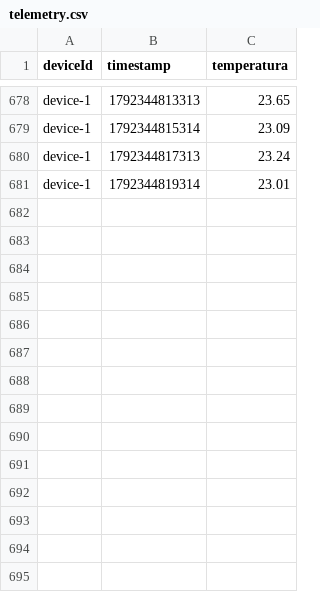
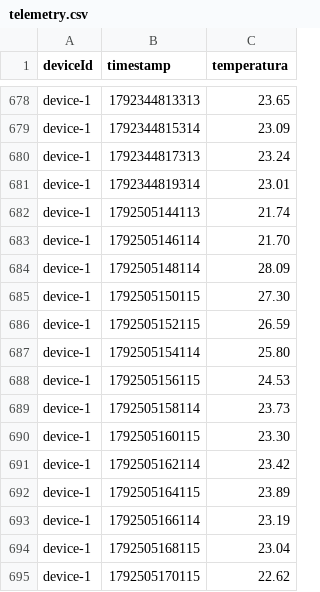
Before and after one commit to yvett-edina/rt-homeworks, a CSV file: tema-01-iot-mqtt/start/business-service/data/telemetry.csv, drawn as a sheet; only a part is shown, gaps mark what is left out; the diff names each change by its address in the sheet, - before the commit and + after, or states it on an @@ line.

```diff
--- a/tema-01-iot-mqtt/start/business-service/data/telemetry.csv
+++ b/tema-01-iot-mqtt/start/business-service/data/telemetry.csv
+row 682: device-1 | 1792505144113 | 21.74
+row 683: device-1 | 1792505146114 | 21.70
+row 684: device-1 | 1792505148114 | 28.09
+row 685: device-1 | 1792505150115 | 27.30
+row 686: device-1 | 1792505152115 | 26.59
+row 687: device-1 | 1792505154114 | 25.80
+row 688: device-1 | 1792505156115 | 24.53
+row 689: device-1 | 1792505158114 | 23.73
+row 690: device-1 | 1792505160115 | 23.30
+row 691: device-1 | 1792505162114 | 23.42
+row 692: device-1 | 1792505164115 | 23.89
+row 693: device-1 | 1792505166114 | 23.19
+row 694: device-1 | 1792505168115 | 23.04
+row 695: device-1 | 1792505170115 | 22.62
```
Also changed, not shown: tema-01-iot-mqtt/start/business-service/data/alarm.csv, 6 other files.
